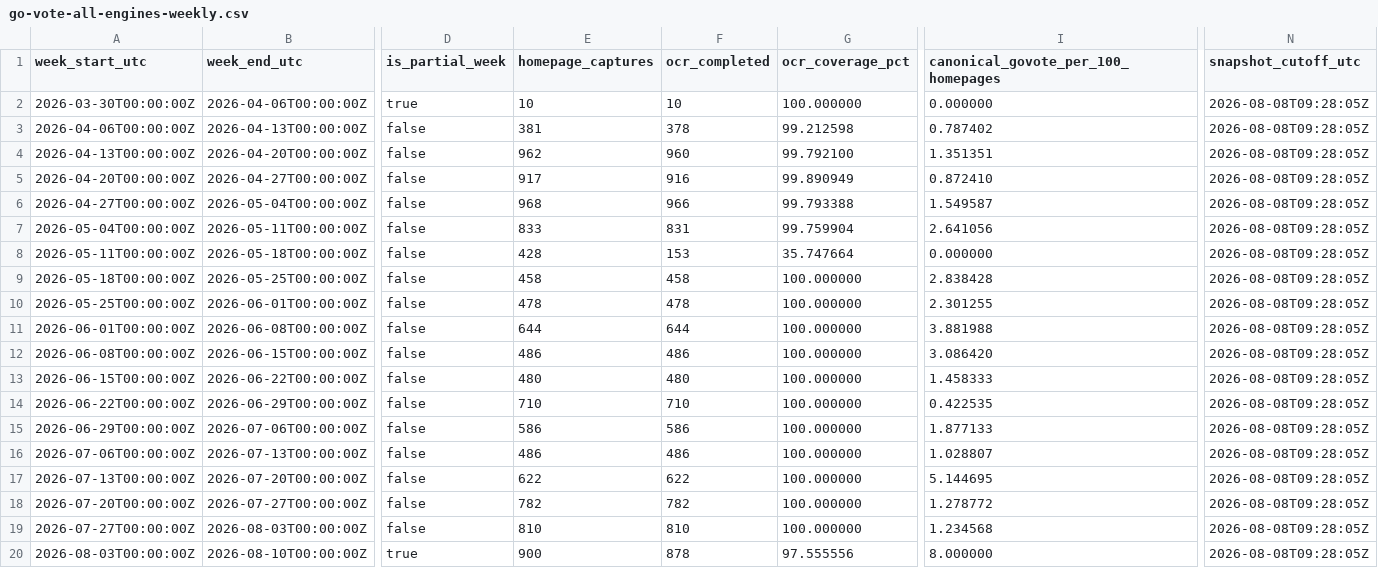
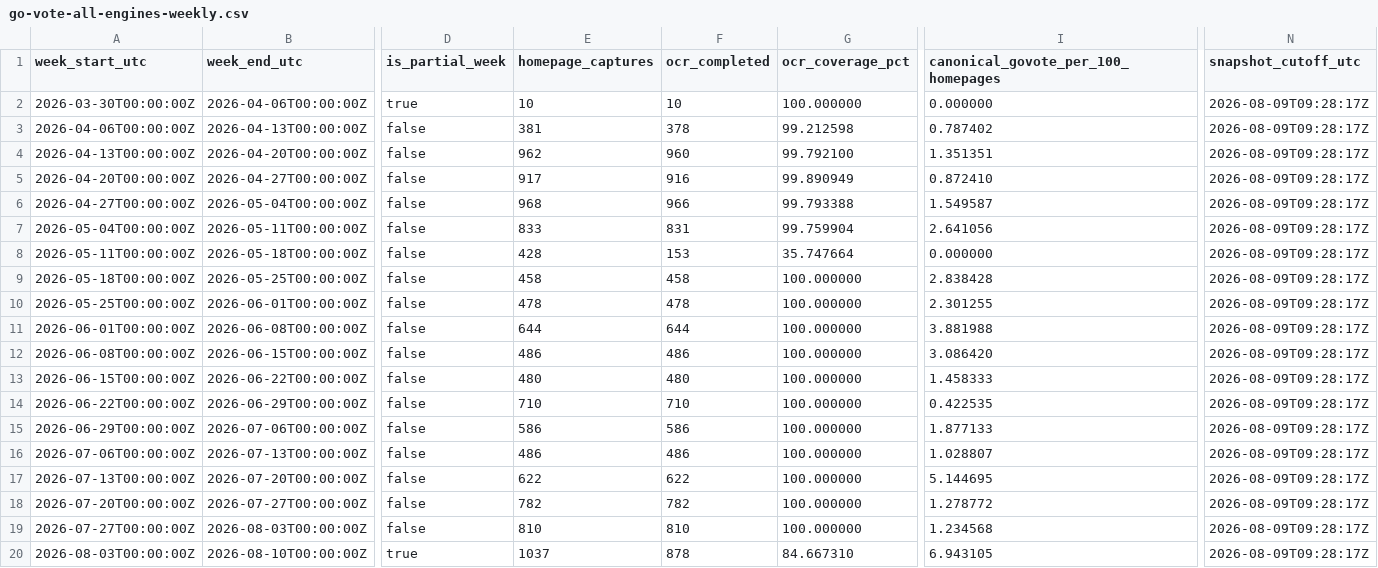
Before and after one commit to TechWatchProject/go-vote, a CSV file: docs/data/go-vote-all-engines-weekly.csv, drawn as a sheet; only a part is shown, gaps mark what is left out; the diff names each change by its address in the sheet, - before the commit and + after, or states it on an @@ line.

```diff
--- a/docs/data/go-vote-all-engines-weekly.csv
+++ b/docs/data/go-vote-all-engines-weekly.csv
-N2:N20 (snapshot_cutoff_utc): 2026-08-08T09:28:05Z
+N2:N20 (snapshot_cutoff_utc): 2026-08-09T09:28:17Z
-E20 (homepage_captures): 900
+E20 (homepage_captures): 1037
-G20 (ocr_coverage_pct): 97.555556
+G20 (ocr_coverage_pct): 84.667310
-I20: 8.000000
+I20: 6.943105
```
Also changed, not shown: docs/data/go-vote-bing-weekly.csv, docs/data/go-vote-google-weekly.csv, 1 other file.
